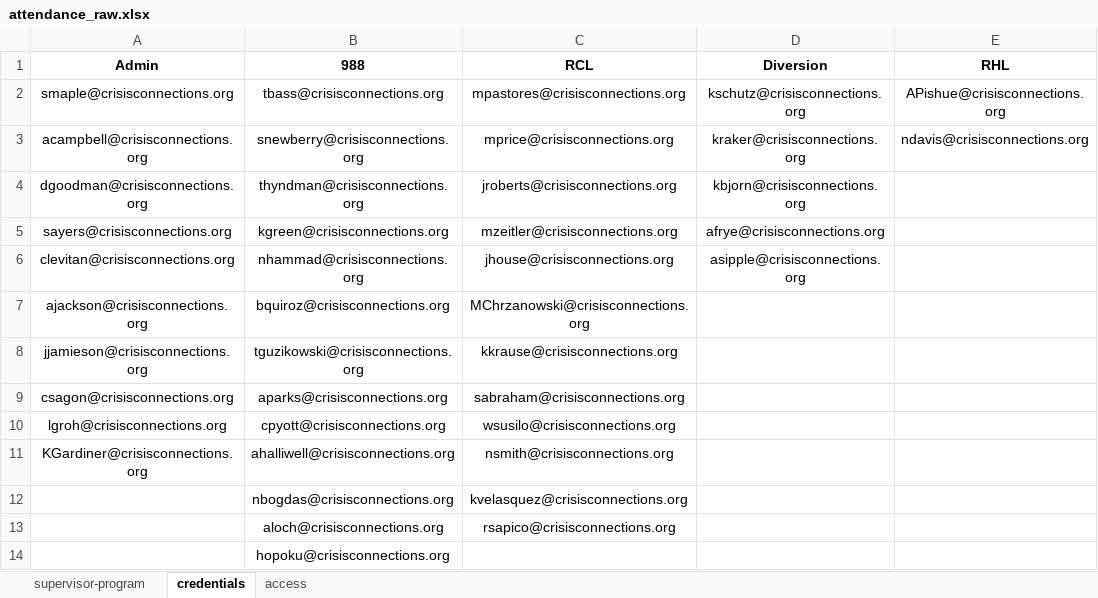
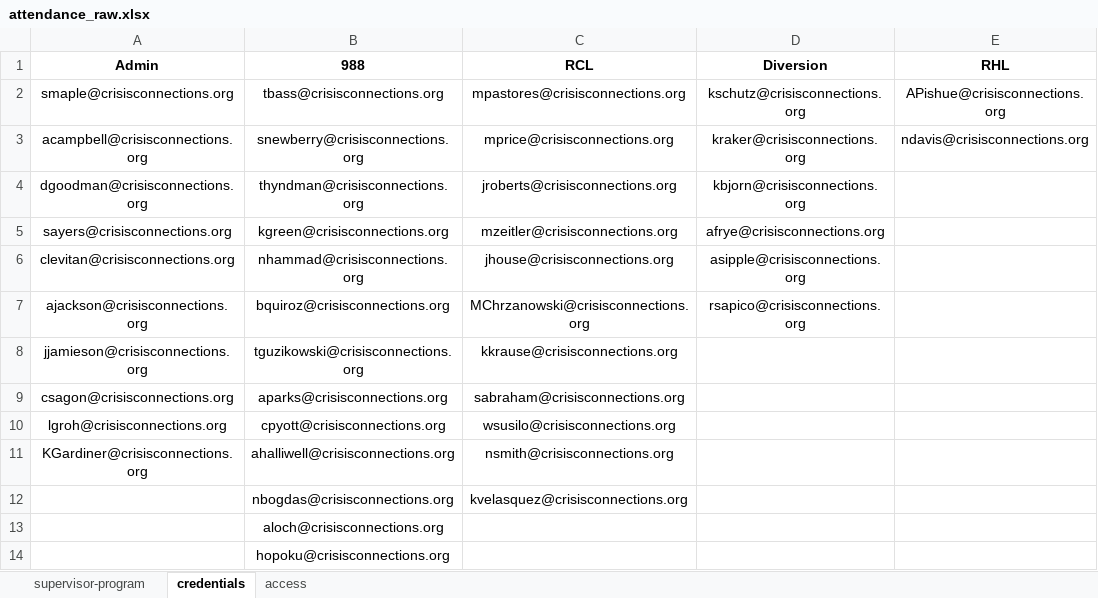
Before and after one commit to cc-kpi-analytics/cc-att-dashboard, an Excel workbook: attendance_raw.xlsx, sheet credentials, drawn as a sheet; values as stored, in another font and other column widths than the file's, no borders; the diff names each change by its address in the sheet, - before the commit and + after, or states it on an @@ line.

Commit message:
Add files via upload

```diff
--- a/attendance_raw.xlsx (sheet credentials)
+++ b/attendance_raw.xlsx (sheet credentials)
-D7 (Diversion): (empty)
+D7 (Diversion): rsapico@crisisconnections.org
-C13 (RCL): rsapico@crisisconnections.org
+C13 (RCL): (empty)
```
